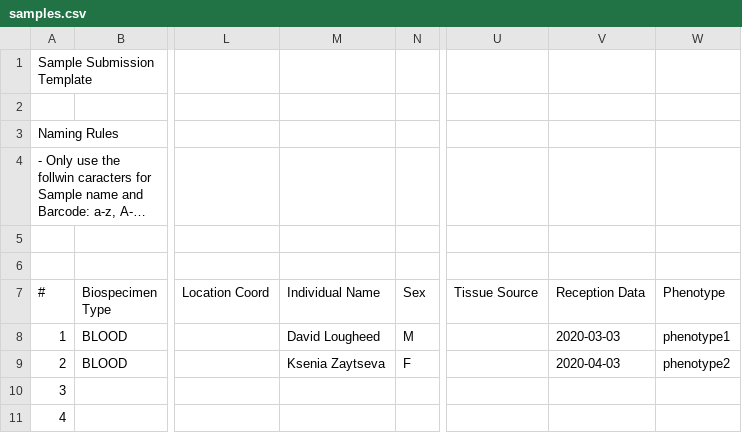
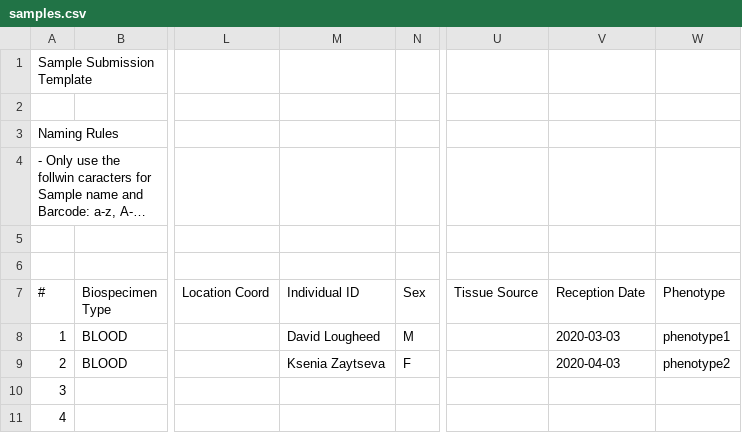
Before and after one commit to c3g/freezeman, a CSV file: fms_core/example_data/csv/samples.csv, drawn as a sheet; only a part is shown, gaps mark what is left out; long unchanged cells end in …; the diff names each change by its address in the sheet, - before the commit and + after, or states it on an @@ line.

Commit message:
Update sample csv example headers

```diff
--- a/fms_core/example_data/csv/samples.csv
+++ b/fms_core/example_data/csv/samples.csv
-M7: Individual Name
+M7: Individual ID
-V7: Reception Data
+V7: Reception Date
```
